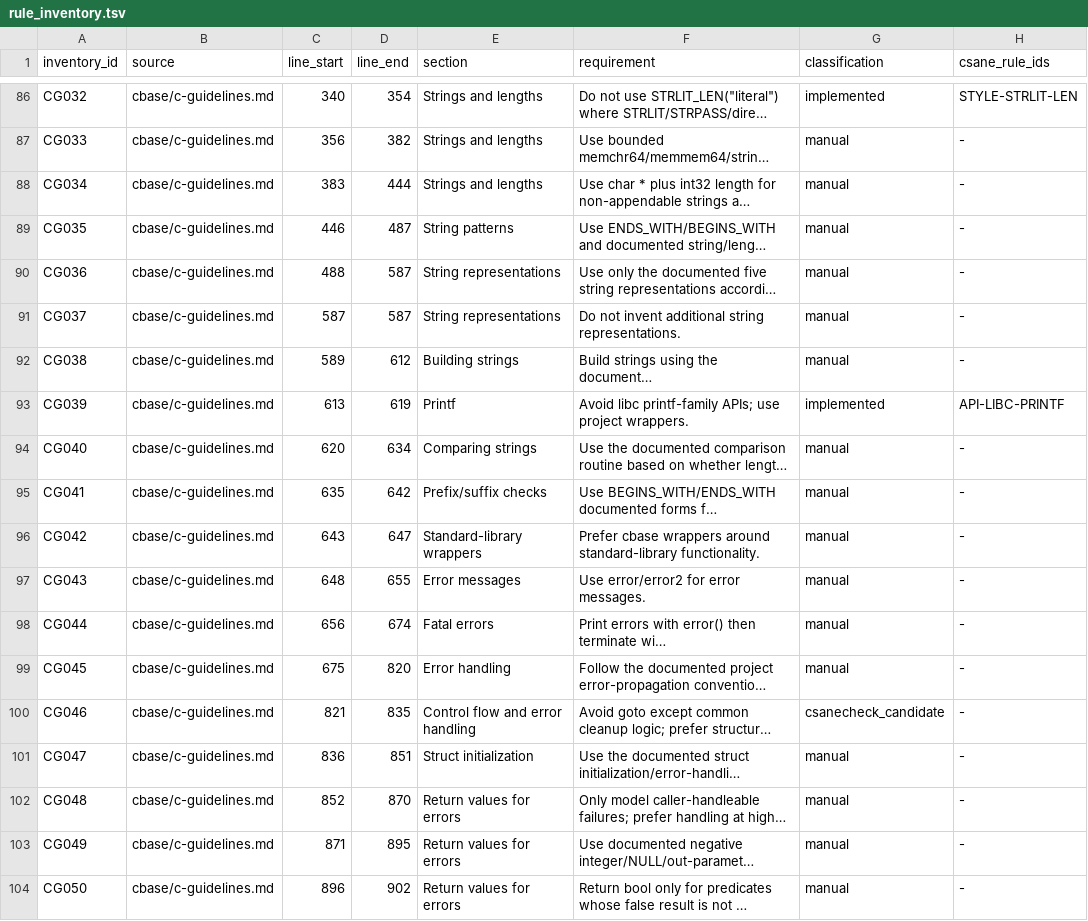
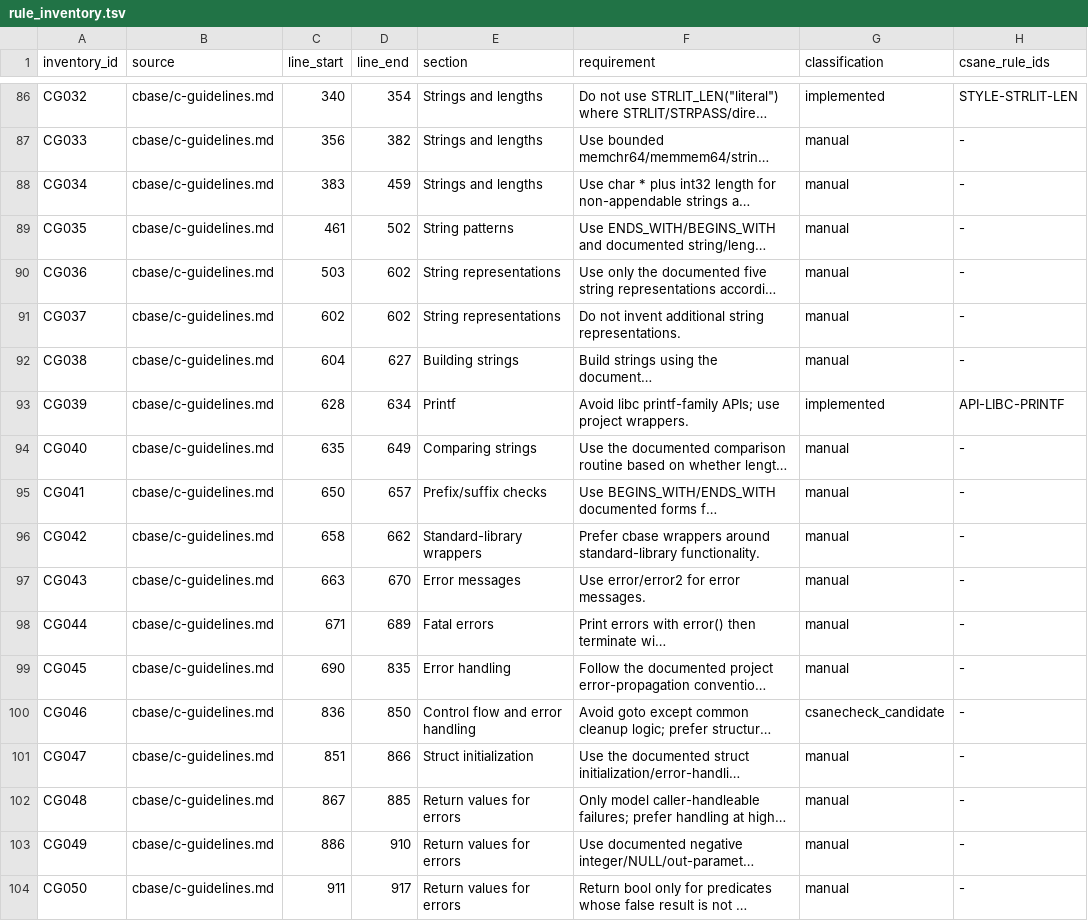
Before and after one commit to lucas-mior/cmeta, a TSV file: csanecheck/rule_inventory.tsv, drawn as a sheet; only a part is shown, gaps mark what is left out; long unchanged cells end in …; the diff covers the shown part only; the diff names each change by its address in the sheet, - before the commit and + after, or states it on an @@ line.

Commit message:
wip

```diff
--- a/csanecheck/rule_inventory.tsv
+++ b/csanecheck/rule_inventory.tsv
-D88 (line_end): 444
+D88 (line_end): 459
-C89 (line_start): 446
+C89 (line_start): 461
-D89 (line_end): 487
+D89 (line_end): 502
-C90 (line_start): 488
+C90 (line_start): 503
-D90:D91 (line_end): 587
+D90:D91 (line_end): 602
-C91 (line_start): 587
+C91 (line_start): 602
-C92 (line_start): 589
+C92 (line_start): 604
-D92 (line_end): 612
+D92 (line_end): 627
-C93 (line_start): 613
+C93 (line_start): 628
-D93 (line_end): 619
+D93 (line_end): 634
-C94 (line_start): 620
+C94 (line_start): 635
-D94 (line_end): 634
+D94 (line_end): 649
-C95 (line_start): 635
+C95 (line_start): 650
-D95 (line_end): 642
+D95 (line_end): 657
-C96 (line_start): 643
+C96 (line_start): 658
-D96 (line_end): 647
+D96 (line_end): 662
-C97 (line_start): 648
+C97 (line_start): 663
-D97 (line_end): 655
+D97 (line_end): 670
-C98 (line_start): 656
+C98 (line_start): 671
-D98 (line_end): 674
+D98 (line_end): 689
-C99 (line_start): 675
+C99 (line_start): 690
-D99 (line_end): 820
+D99 (line_end): 835
-C100 (line_start): 821
+C100 (line_start): 836
-D100 (line_end): 835
+D100 (line_end): 850
-C101 (line_start): 836
+C101 (line_start): 851
-D101 (line_end): 851
+D101 (line_end): 866
-C102 (line_start): 852
+C102 (line_start): 867
-D102 (line_end): 870
+D102 (line_end): 885
-C103 (line_start): 871
+C103 (line_start): 886
-D103 (line_end): 895
+D103 (line_end): 910
-C104 (line_start): 896
+C104 (line_start): 911
-D104 (line_end): 902
+D104 (line_end): 917
```
Also changed, not shown: 62 edited cells elsewhere in this file.
